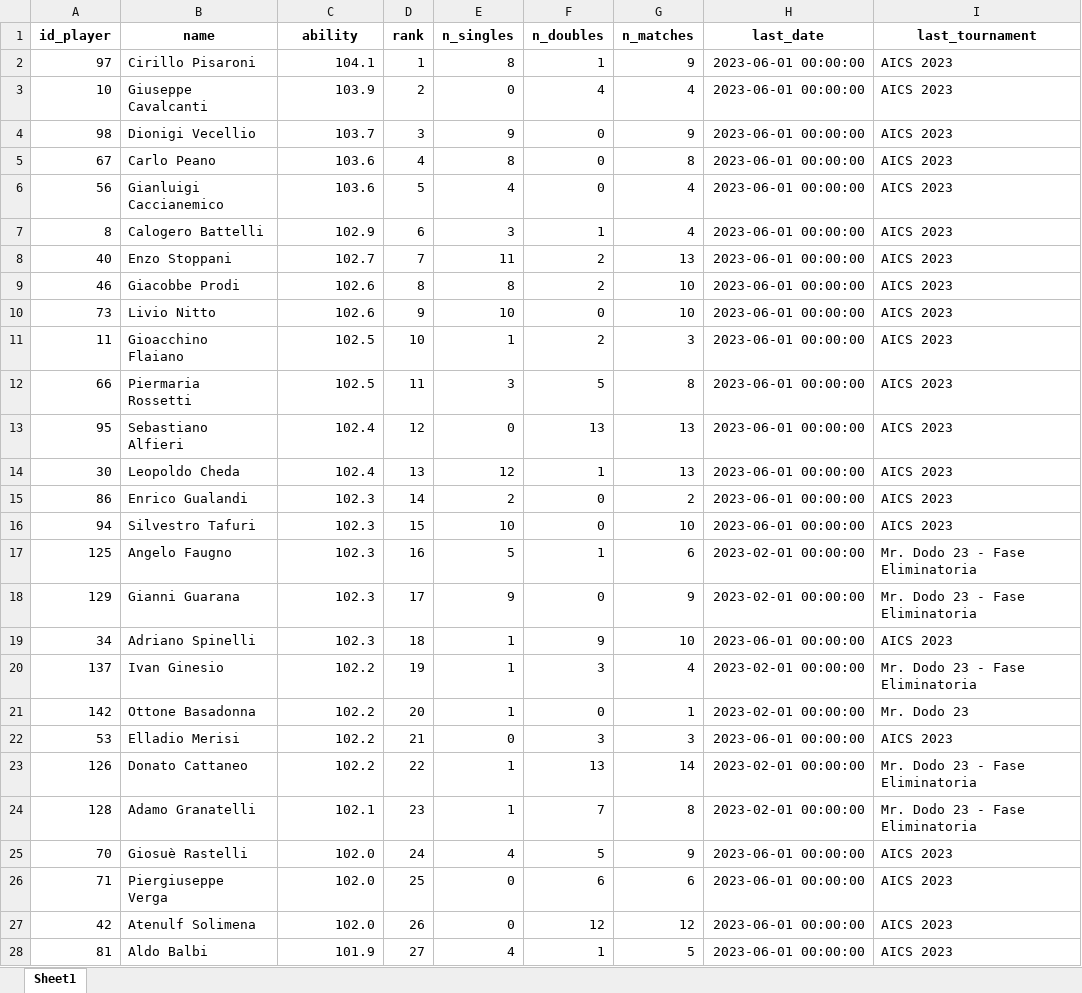
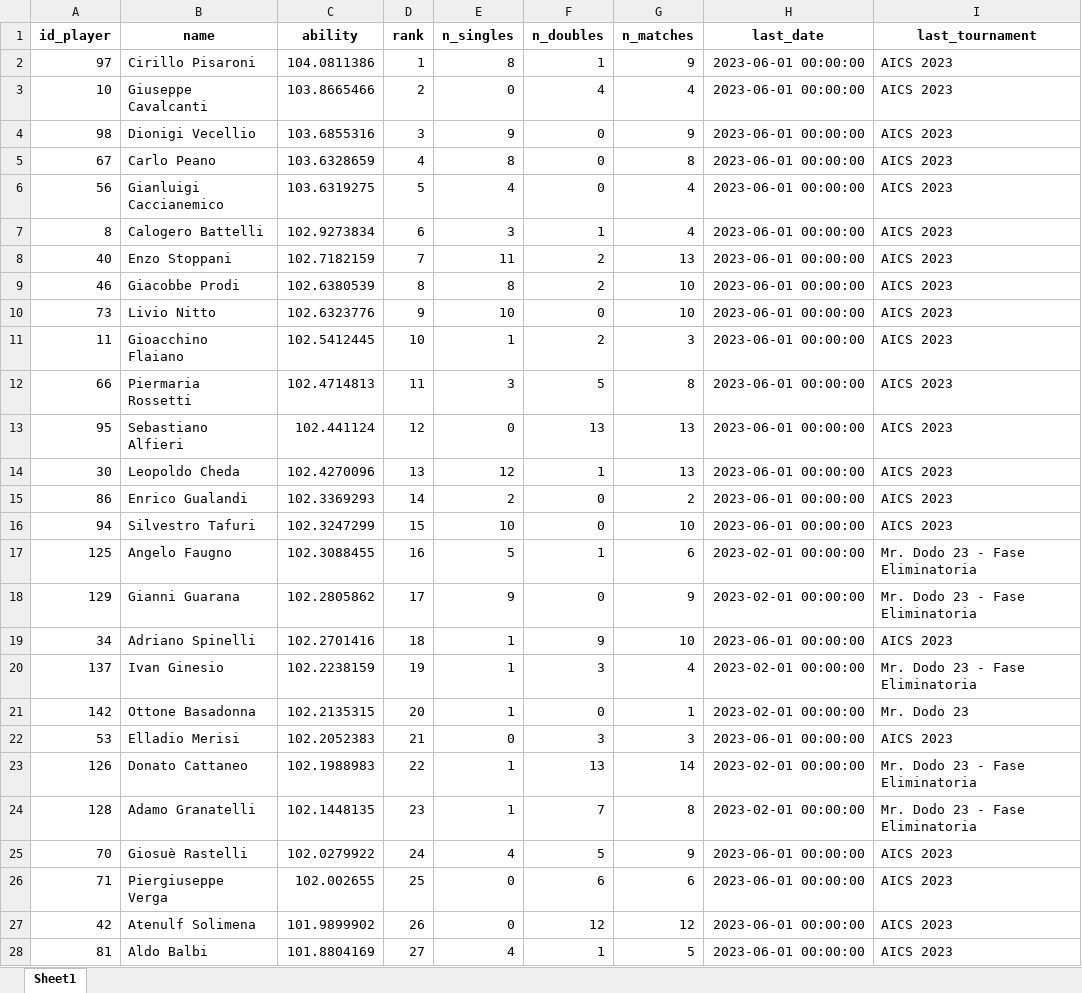
Before and after one commit to MatteoPardi/Bayes-Tennis, an Excel workbook: A01. Tutorial/data_example_ranking.xlsx, sheet Sheet1, drawn as a sheet; only a part is shown; values as stored, in another font and other column widths than the file's, no borders; the diff covers the shown part only; the diff names each change by its address in the sheet, - before the commit and + after, or states it on an @@ line.

```diff
--- a/A01. Tutorial/data_example_ranking.xlsx (sheet Sheet1)
+++ b/A01. Tutorial/data_example_ranking.xlsx (sheet Sheet1)
-C2 (ability): 104.1
+C2 (ability): 104.0811386
-C3 (ability): 103.9
+C3 (ability): 103.8665466
-C4 (ability): 103.7
+C4 (ability): 103.6855316
-C5 (ability): 103.6
+C5 (ability): 103.6328659
-C6 (ability): 103.6
+C6 (ability): 103.6319275
-C7 (ability): 102.9
+C7 (ability): 102.9273834
-C8 (ability): 102.7
+C8 (ability): 102.7182159
-C9 (ability): 102.6
+C9 (ability): 102.6380539
-C10 (ability): 102.6
+C10 (ability): 102.6323776
-C11 (ability): 102.5
+C11 (ability): 102.5412445
-C12 (ability): 102.5
+C12 (ability): 102.4714813
-C13 (ability): 102.4
+C13 (ability): 102.441124
-C14 (ability): 102.4
+C14 (ability): 102.4270096
-C15 (ability): 102.3
+C15 (ability): 102.3369293
-C16 (ability): 102.3
+C16 (ability): 102.3247299
-C17 (ability): 102.3
+C17 (ability): 102.3088455
-C18 (ability): 102.3
+C18 (ability): 102.2805862
-C19 (ability): 102.3
+C19 (ability): 102.2701416
-C20 (ability): 102.2
+C20 (ability): 102.2238159
-C21 (ability): 102.2
+C21 (ability): 102.2135315
-C22 (ability): 102.2
+C22 (ability): 102.2052383
-C23 (ability): 102.2
+C23 (ability): 102.1988983
-C24 (ability): 102.1
+C24 (ability): 102.1448135
-C25 (ability): 102.0
+C25 (ability): 102.0279922
-C26 (ability): 102.0
+C26 (ability): 102.002655
-C27 (ability): 102.0
+C27 (ability): 101.9899902
-C28 (ability): 101.9
+C28 (ability): 101.8804169
```
Also changed, not shown: 178 edited cells elsewhere in this sheet, 6 other files.
